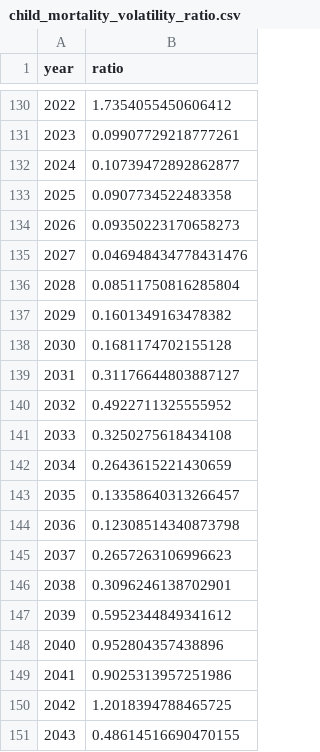
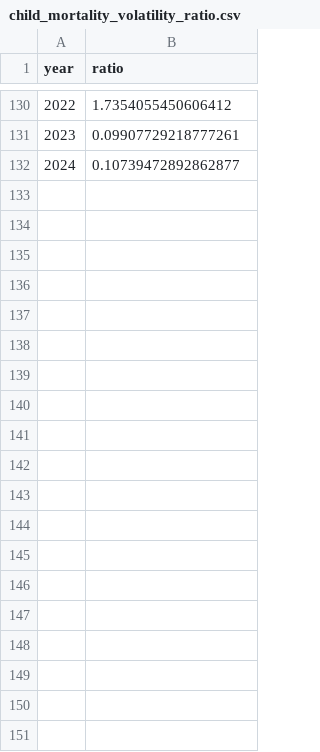
Before and after one commit to Harty13/project-archimedes, a CSV file: data/ratios/US_China/child_mortality_volatility_ratio.csv, drawn as a sheet; only a part is shown, gaps mark what is left out; the diff covers the shown part only.

Commit message:
added a new archimedes dataset

```diff
--- a/data/ratios/US_China/child_mortality_volatility_ratio.csv
+++ b/data/ratios/US_China/child_mortality_volatility_ratio.csv
@@ -132,20 +132 @@ year,ratio
 2024,0.10739472892862877
-2025,0.0907734522483358
-2026,0.09350223170658273
-2027,0.046948434778431476
-2028,0.08511750816285804
-2029,0.1601349163478382
-2030,0.1681174702155128
-2031,0.31176644803887127
-2032,0.4922711325555952
-2033,0.3250275618434108
-2034,0.2643615221430659
-2035,0.13358640313266457
-2036,0.12308514340873798
-2037,0.2657263106996623
-2038,0.3096246138702901
-2039,0.5952344849341612
-2040,0.952804357438896
-2041,0.9025313957251986
-2042,1.2018394788465725
-2043,0.48614516690470155
```
Also changed, not shown: 57 removed rows elsewhere in this file, 3 other files.
